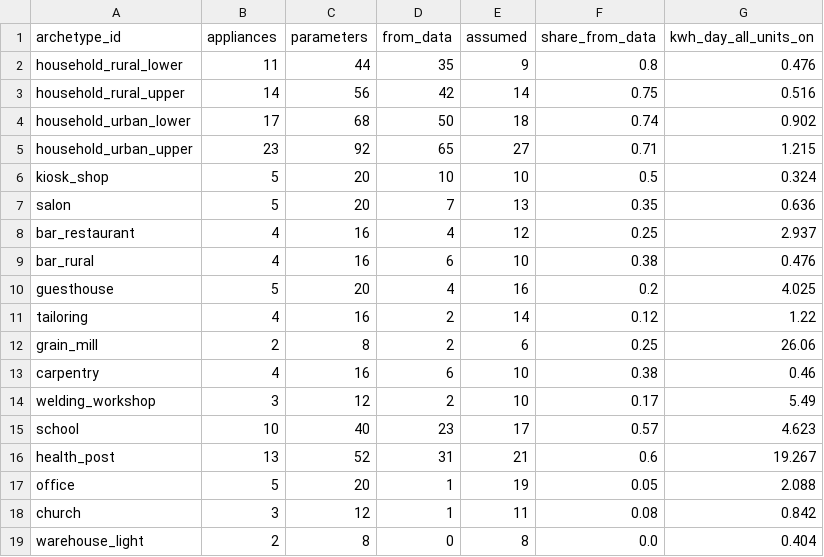
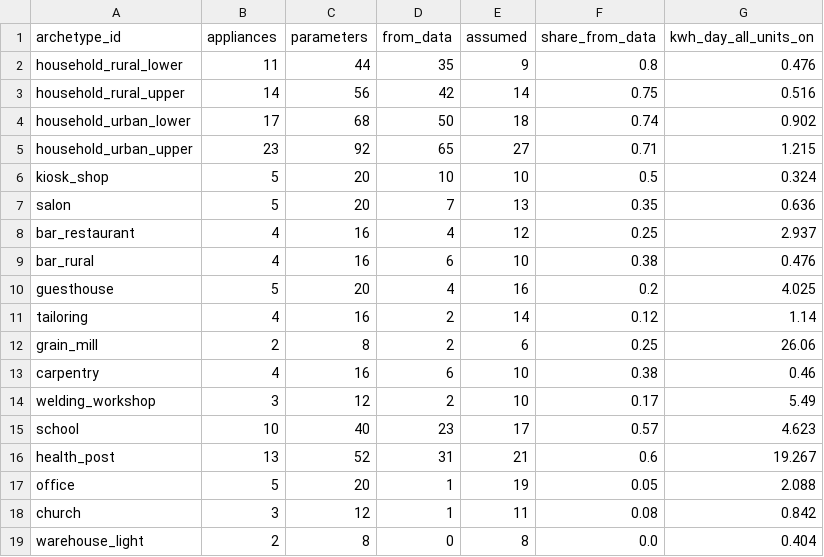
Before and after one commit to esemsc-as4623/peek-load, a CSV file: data/processed/archetypes/archetype_sources.csv, drawn as a sheet.

```diff
--- a/data/processed/archetypes/archetype_sources.csv
+++ b/data/processed/archetypes/archetype_sources.csv
@@ -10,3 +10,3 @@ bar_rural,4,16,6,10,0.38,0.476
 guesthouse,5,20,4,16,0.2,4.025
-tailoring,4,16,2,14,0.12,1.22
+tailoring,4,16,2,14,0.12,1.14
 grain_mill,2,8,2,6,0.25,26.06
```
Also changed, not shown: reports/review/evidence_review.csv, 5 other files.
